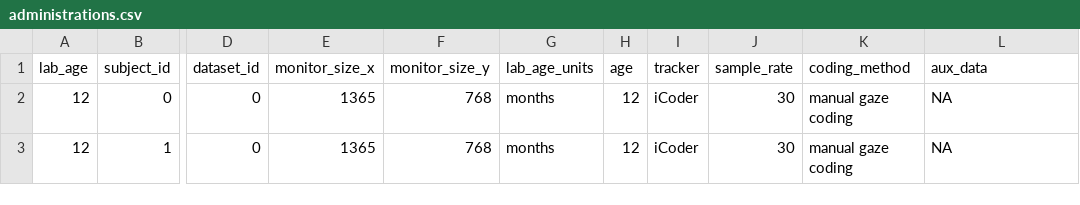
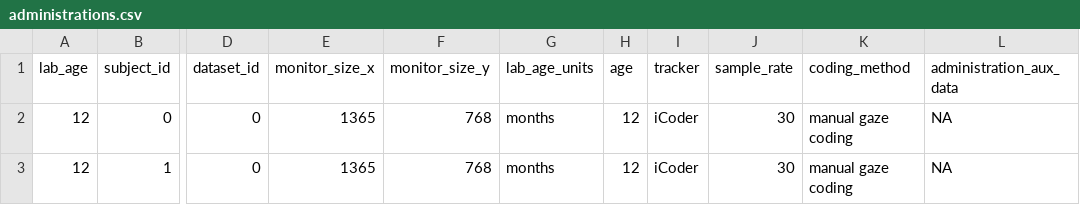
Before and after one commit to peekbank/peekbank-data-import, a CSV file: data/baumgartner_2014/processed_data/administrations.csv, drawn as a sheet; only a part is shown, gaps mark what is left out; the diff names each change by its address in the sheet, - before the commit and + after, or states it on an @@ line.

```diff
--- a/data/baumgartner_2014/processed_data/administrations.csv
+++ b/data/baumgartner_2014/processed_data/administrations.csv
-L1: aux_data
+L1: administration_aux_data
```
Also changed, not shown: data/baumgartner_2014/processed_data/stimuli.csv, data/baumgartner_2014/processed_data/trials.csv, 3 other files.
